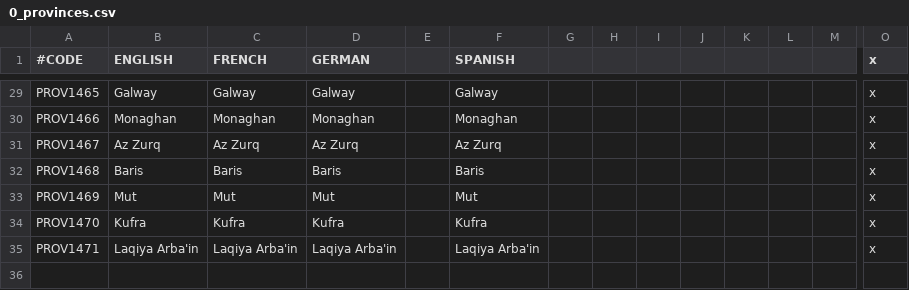
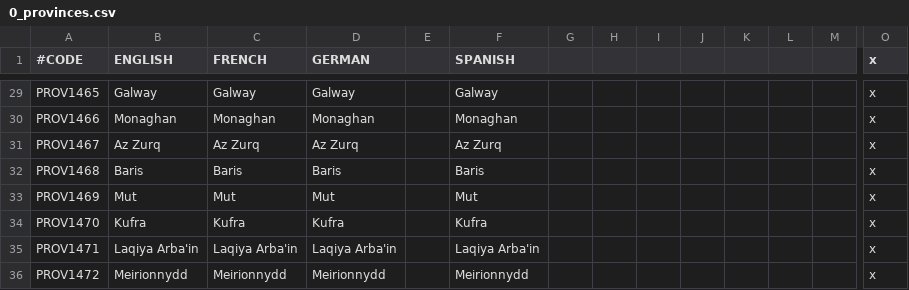
Before and after one commit to localiser/CK2Plus-Core, a CSV file: CK2Plus/localisation/0_provinces.csv, drawn as a sheet; only a part is shown, gaps mark what is left out; rows hold the shown columns only; the diff names each change by its address in the sheet, - before the commit and + after, or states it on an @@ line.

```diff
--- a/CK2Plus/localisation/0_provinces.csv
+++ b/CK2Plus/localisation/0_provinces.csv
+row 36: PROV1472 | Meirionnydd | Meirionnydd | Meirionnydd |  | Meirionnydd |  |  |  |  |  |  |  | x
```
Also changed, not shown: CK2Plus/map/definition.csv, 5 other files.
